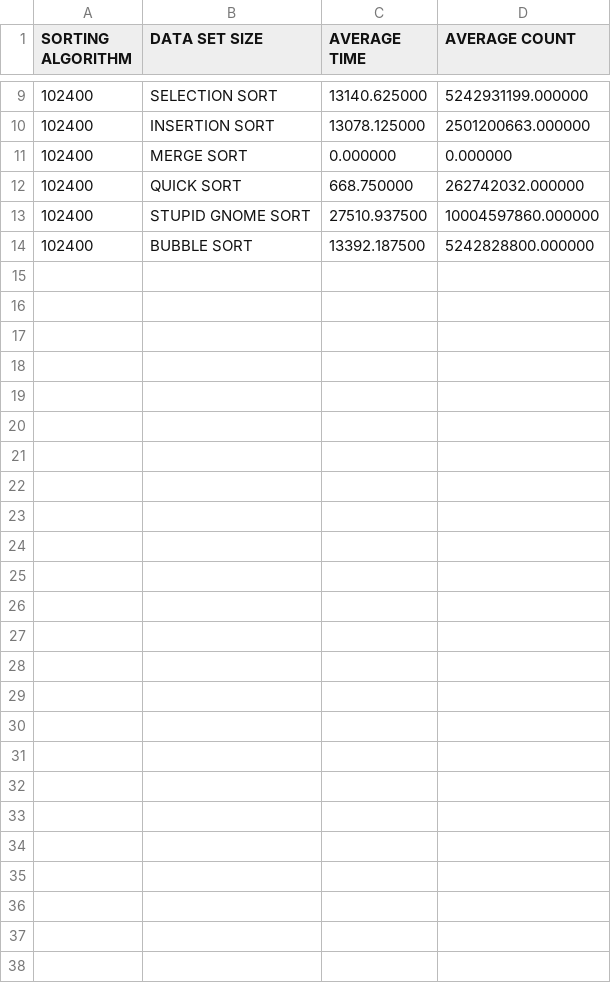
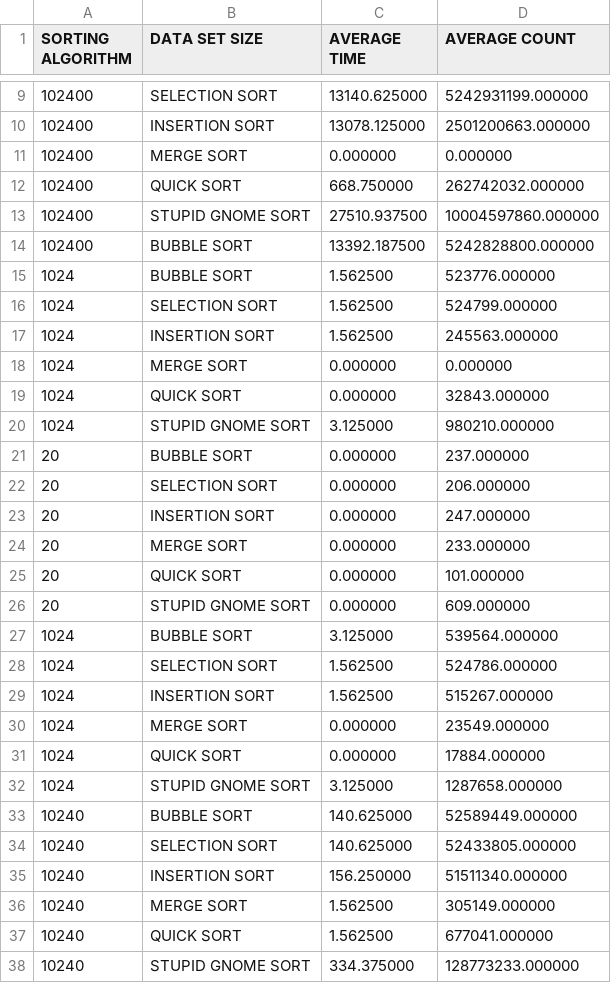
Before and after one commit to CharlesO55/GDDASGO-MCO1-Group7, a CSV file: Source code/Results/record.csv, drawn as a sheet; only a part is shown, gaps mark what is left out.

Commit message:
final ver
merge sort working

```diff
--- a/Source code/Results/record.csv
+++ b/Source code/Results/record.csv
@@ -14 +14,25 @@ SORTING ALGORITHM, DATA SET SIZE, AVERAGE TIME, AVERAGE COUNT
 102400, BUBBLE SORT, 13392.187500, 5242828800.000000
+1024, BUBBLE SORT, 1.562500, 523776.000000
+1024, SELECTION SORT, 1.562500, 524799.000000
+1024, INSERTION SORT, 1.562500, 245563.000000
+1024, MERGE SORT, 0.000000, 0.000000
+1024, QUICK SORT, 0.000000, 32843.000000
+1024, STUPID GNOME SORT, 3.125000, 980210.000000
+20, BUBBLE SORT, 0.000000, 237.000000
+20, SELECTION SORT, 0.000000, 206.000000
+20, INSERTION SORT, 0.000000, 247.000000
+20, MERGE SORT, 0.000000, 233.000000
+20, QUICK SORT, 0.000000, 101.000000
+20, STUPID GNOME SORT, 0.000000, 609.000000
+1024, BUBBLE SORT, 3.125000, 539564.000000
+1024, SELECTION SORT, 1.562500, 524786.000000
+1024, INSERTION SORT, 1.562500, 515267.000000
+1024, MERGE SORT, 0.000000, 23549.000000
+1024, QUICK SORT, 0.000000, 17884.000000
+1024, STUPID GNOME SORT, 3.125000, 1287658.000000
+10240, BUBBLE SORT, 140.625000, 52589449.000000
+10240, SELECTION SORT, 140.625000, 52433805.000000
+10240, INSERTION SORT, 156.250000, 51511340.000000
+10240, MERGE SORT, 1.562500, 305149.000000
+10240, QUICK SORT, 1.562500, 677041.000000
+10240, STUPID GNOME SORT, 334.375000, 128773233.000000
```
Also changed, not shown: 9 other files.
